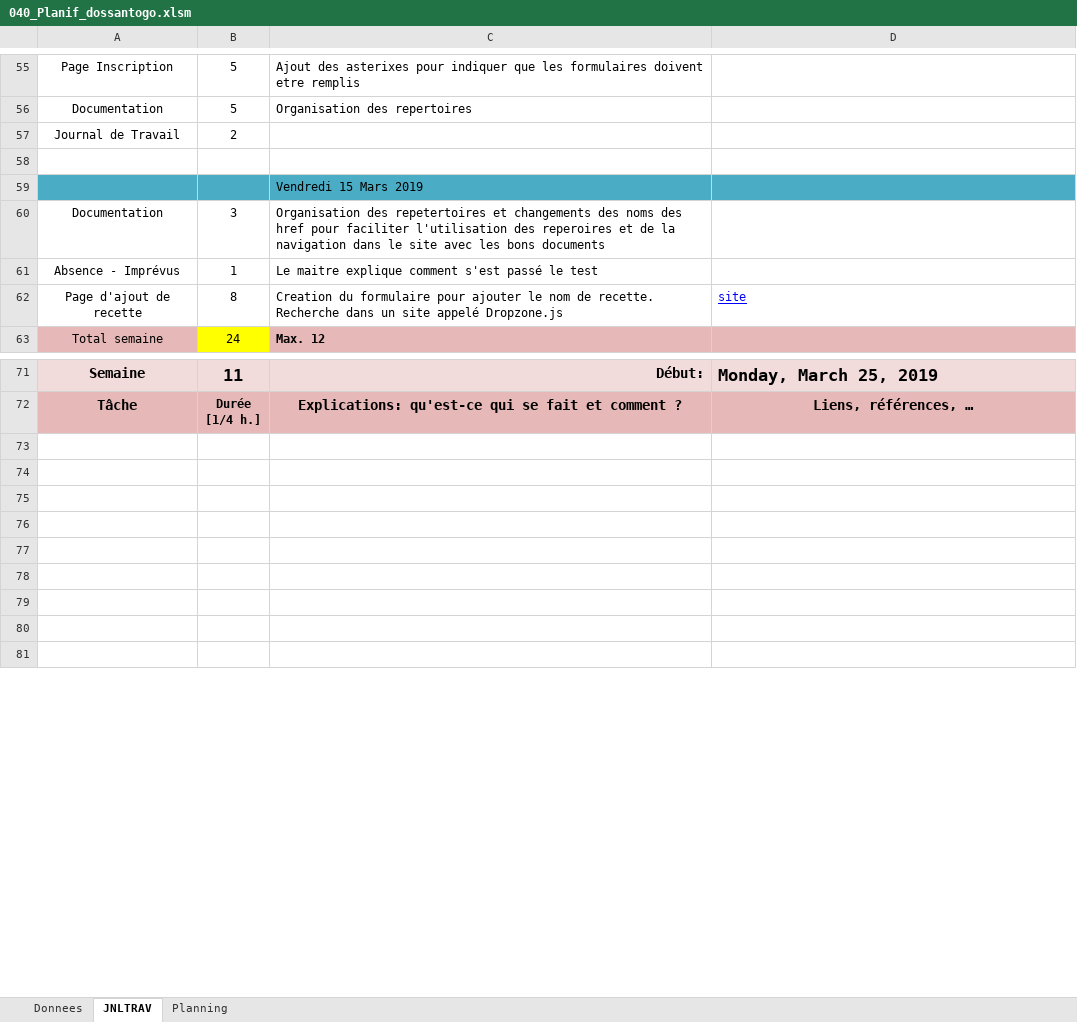
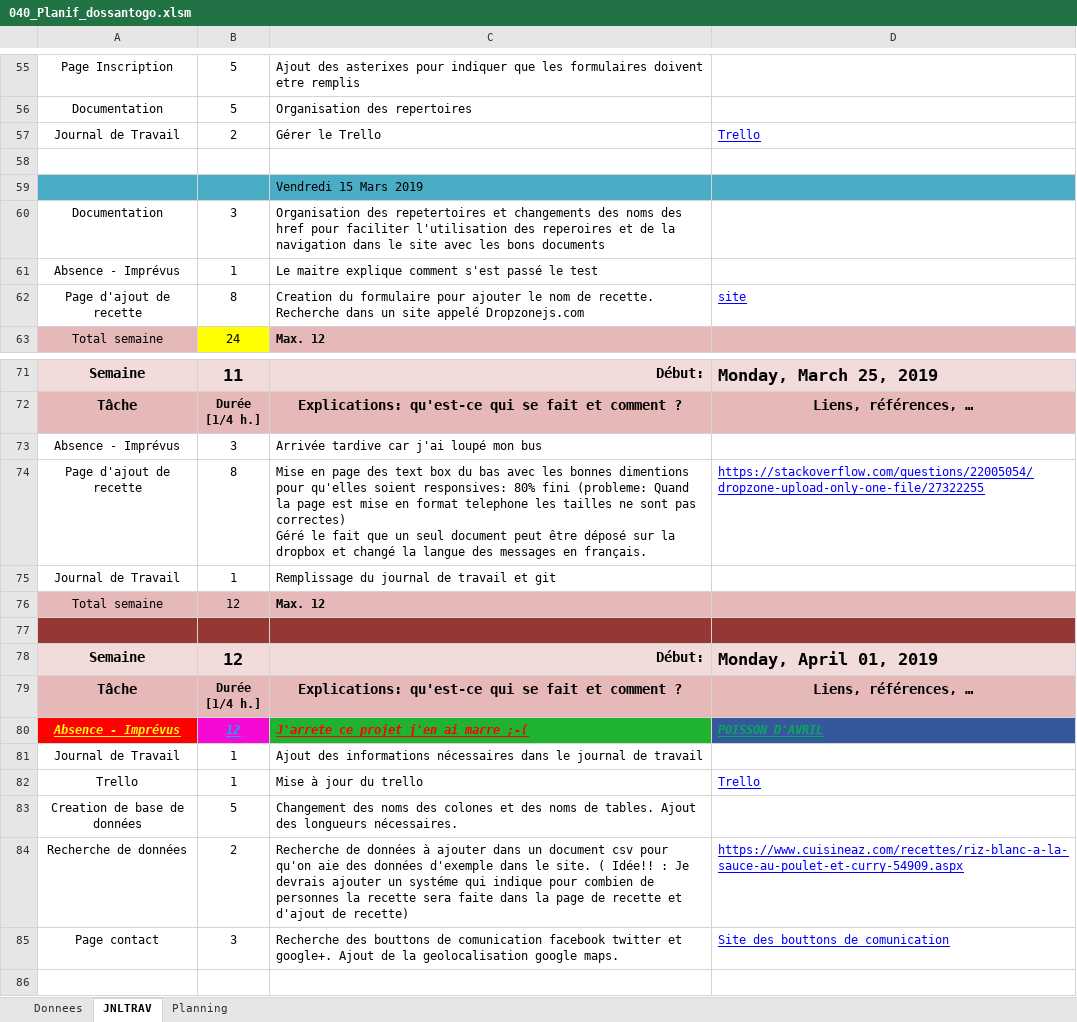
Before and after one commit to El-Chapo0133/040-Project_ETML-WebDyn, an Excel workbook: 01_Doc/01_Planif/040_Planif_dossantogo.xlsm, sheet JNLTRAV, drawn as a sheet; only a part is shown, gaps mark what is left out; the shorter side is filled out with more unchanged rows; values as stored, in another font and other column widths than the file's, no borders; charts and pictures not drawn; ↵ is a line break in a cell; the diff covers the shown part only; the diff names each change by its address in the sheet, - before the commit and + after, or states it on an @@ line.

Commit message:
WorkDay13
database made, some insert for default value made, and some little bug fixed

```diff
--- a/01_Doc/01_Planif/040_Planif_dossantogo.xlsm (sheet JNLTRAV)
+++ b/01_Doc/01_Planif/040_Planif_dossantogo.xlsm (sheet JNLTRAV)
-C57: (empty)
+C57: Gérer le Trello
-D57: (empty)
+D57: Trello
-C62: …site appelé Dropzone.js
+C62: …site appelé Dropzonejs.com
+row 73: Absence - Imprévus | 3 | Arrivée tardive car j'ai loupé mon bus
+row 74: Page d'ajout de recette | 8 | Mise en page des text box du bas avec les bonnes dimentions pour qu'elles soient responsives: 80% fini (probleme: Quand la page est mise en format telephone les tailles ne sont pas correctes) ↵ Géré le fait que un seul document peut être déposé sur la dropbox et changé la langue des messages en français. | https://stackoverflow.com/questions/22005054/dropzone-upload-only-one-file/27322255
+row 75: Journal de Travail | 1 | Remplissage du journal de travail et git
+row 76: Total semaine | 12 | Max. 12
+row 77: (empty)
@@ row 90 moved to row 78: Semaine @@
@@ row 91 moved to row 79: Tâche @@
+row 80: Absence - Imprévus | 12 | J'arrete ce projet j'en ai marre ;-( | POISSON D'AVRIL
+row 81: Journal de Travail | 1 | Ajout des informations nécessaires dans le journal de travail
+row 82: Trello | 1 | Mise à jour du trello | Trello
+row 83: Creation de base de données | 5 | Changement des noms des colones et des noms de tables. Ajout des longueurs nécessaires.
+row 84: Recherche de données | 2 | Recherche de données à ajouter dans un document csv pour qu'on aie des données d'exemple dans le site. ( Idée!! : Je devrais ajouter un systéme qui indique pour combien de personnes la recette sera faite dans la page de recette et d'ajout de recette) | https://www.cuisineaz.com/recettes/riz-blanc-a-la-sauce-au-poulet-et-curry-54909.aspx
+row 85: Page contact | 3 | Recherche des bouttons de comunication facebook twitter et google+. Ajout de la geolocalisation google maps. | Site des bouttons de comunication
```
Also changed, not shown: 23 removed rows and 1 edited cell elsewhere in this sheet, sheet Donnees, charts or pictures, 01_Doc/01_Planif/040-Planif_levequelo.xlsm, 18 other files.
